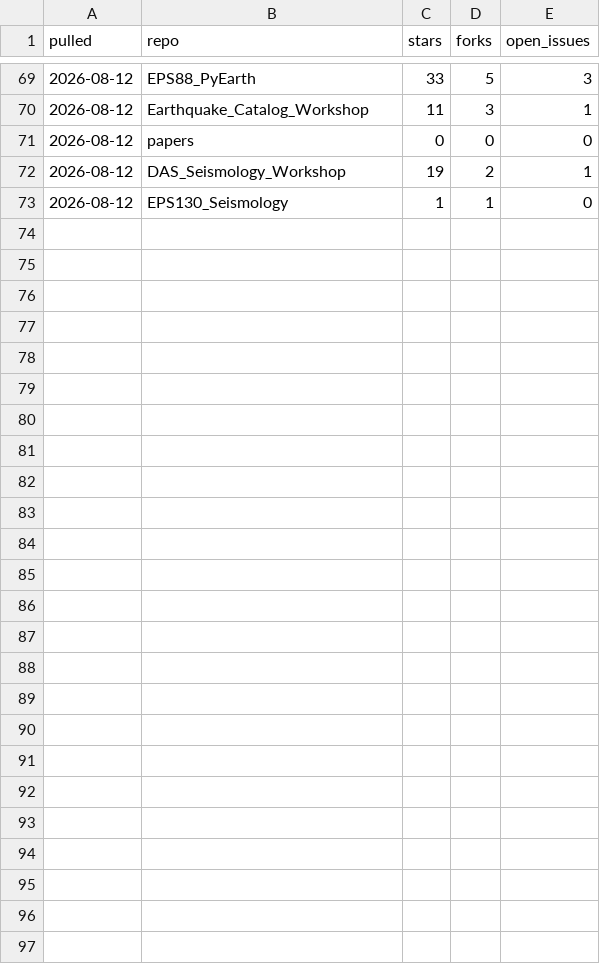
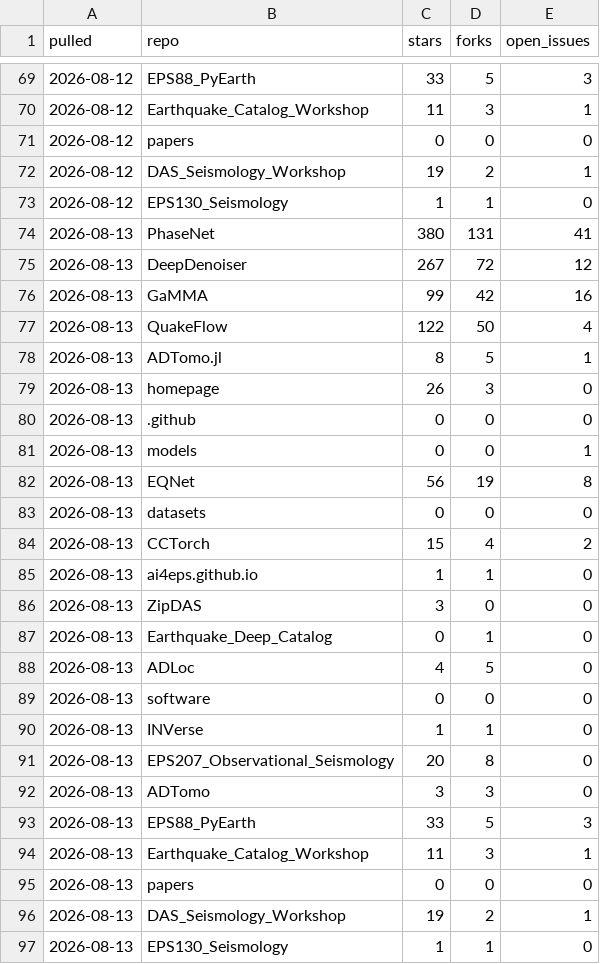
Before and after one commit to AI4EPS/.github, a CSV file: data/github-repos.csv, drawn as a sheet; only a part is shown, gaps mark what is left out.

```diff
--- a/data/github-repos.csv
+++ b/data/github-repos.csv
@@ -73 +73,25 @@ pulled,repo,stars,forks,open_issues
 2026-08-12,EPS130_Seismology,1,1,0
+2026-08-13,PhaseNet,380,131,41
+2026-08-13,DeepDenoiser,267,72,12
+2026-08-13,GaMMA,99,42,16
+2026-08-13,QuakeFlow,122,50,4
+2026-08-13,ADTomo.jl,8,5,1
+2026-08-13,homepage,26,3,0
+2026-08-13,.github,0,0,0
+2026-08-13,models,0,0,1
+2026-08-13,EQNet,56,19,8
+2026-08-13,datasets,0,0,0
+2026-08-13,CCTorch,15,4,2
+2026-08-13,ai4eps.github.io,1,1,0
+2026-08-13,ZipDAS,3,0,0
+2026-08-13,Earthquake_Deep_Catalog,0,1,0
+2026-08-13,ADLoc,4,5,0
+2026-08-13,software,0,0,0
+2026-08-13,INVerse,1,1,0
+2026-08-13,EPS207_Observational_Seismology,20,8,0
+2026-08-13,ADTomo,3,3,0
+2026-08-13,EPS88_PyEarth,33,5,3
+2026-08-13,Earthquake_Catalog_Workshop,11,3,1
+2026-08-13,papers,0,0,0
+2026-08-13,DAS_Seismology_Workshop,19,2,1
+2026-08-13,EPS130_Seismology,1,1,0
```
Also changed, not shown: data/github-traffic.csv.
